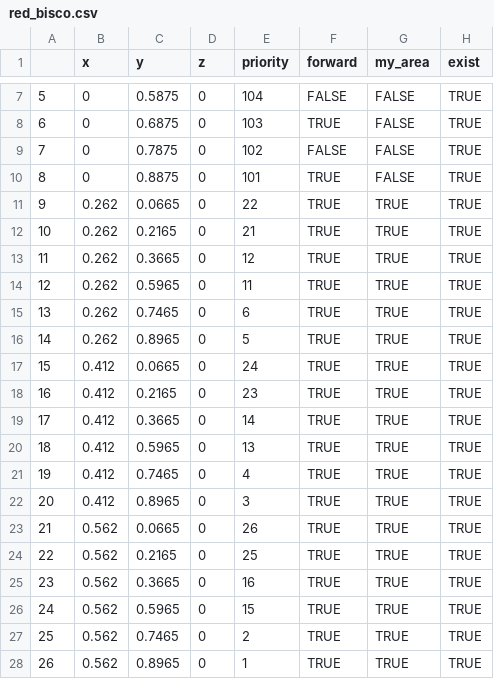
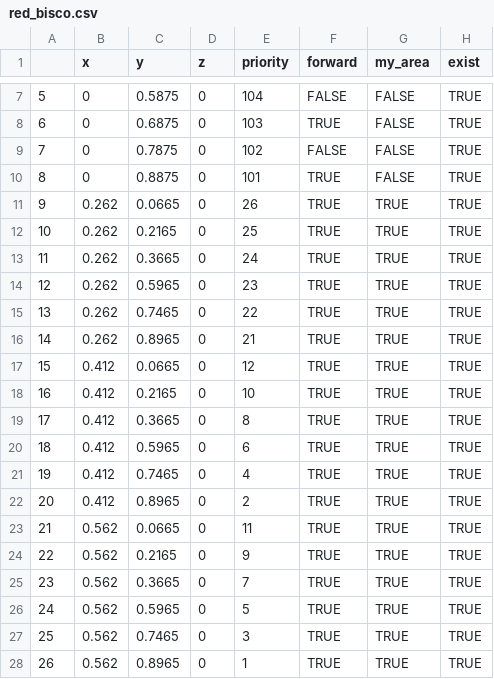
Before and after one commit to catchrobo2021/catchrobo_robot, a CSV file: catchrobo_manager/config/red_bisco.csv, drawn as a sheet; only a part is shown, gaps mark what is left out.

```diff
--- a/catchrobo_manager/config/red_bisco.csv
+++ b/catchrobo_manager/config/red_bisco.csv
@@ -10,19 +10,19 @@
 8,0,0.8875,0,101,TRUE,FALSE,TRUE
-9,0.262,0.0665,0,22,TRUE,TRUE,TRUE
-10,0.262,0.2165,0,21,TRUE,TRUE,TRUE
-11,0.262,0.3665,0,12,TRUE,TRUE,TRUE
-12,0.262,0.5965,0,11,TRUE,TRUE,TRUE
-13,0.262,0.7465,0,6,TRUE,TRUE,TRUE
-14,0.262,0.8965,0,5,TRUE,TRUE,TRUE
-15,0.412,0.0665,0,24,TRUE,TRUE,TRUE
-16,0.412,0.2165,0,23,TRUE,TRUE,TRUE
-17,0.412,0.3665,0,14,TRUE,TRUE,TRUE
-18,0.412,0.5965,0,13,TRUE,TRUE,TRUE
+9,0.262,0.0665,0,26,TRUE,TRUE,TRUE
+10,0.262,0.2165,0,25,TRUE,TRUE,TRUE
+11,0.262,0.3665,0,24,TRUE,TRUE,TRUE
+12,0.262,0.5965,0,23,TRUE,TRUE,TRUE
+13,0.262,0.7465,0,22,TRUE,TRUE,TRUE
+14,0.262,0.8965,0,21,TRUE,TRUE,TRUE
+15,0.412,0.0665,0,12,TRUE,TRUE,TRUE
+16,0.412,0.2165,0,10,TRUE,TRUE,TRUE
+17,0.412,0.3665,0,8,TRUE,TRUE,TRUE
+18,0.412,0.5965,0,6,TRUE,TRUE,TRUE
 19,0.412,0.7465,0,4,TRUE,TRUE,TRUE
-20,0.412,0.8965,0,3,TRUE,TRUE,TRUE
-21,0.562,0.0665,0,26,TRUE,TRUE,TRUE
-22,0.562,0.2165,0,25,TRUE,TRUE,TRUE
-23,0.562,0.3665,0,16,TRUE,TRUE,TRUE
-24,0.562,0.5965,0,15,TRUE,TRUE,TRUE
-25,0.562,0.7465,0,2,TRUE,TRUE,TRUE
+20,0.412,0.8965,0,2,TRUE,TRUE,TRUE
+21,0.562,0.0665,0,11,TRUE,TRUE,TRUE
+22,0.562,0.2165,0,9,TRUE,TRUE,TRUE
+23,0.562,0.3665,0,7,TRUE,TRUE,TRUE
+24,0.562,0.5965,0,5,TRUE,TRUE,TRUE
+25,0.562,0.7465,0,3,TRUE,TRUE,TRUE
 26,0.562,0.8965,0,1,TRUE,TRUE,TRUE
```
Also changed, not shown: 8 other files.
